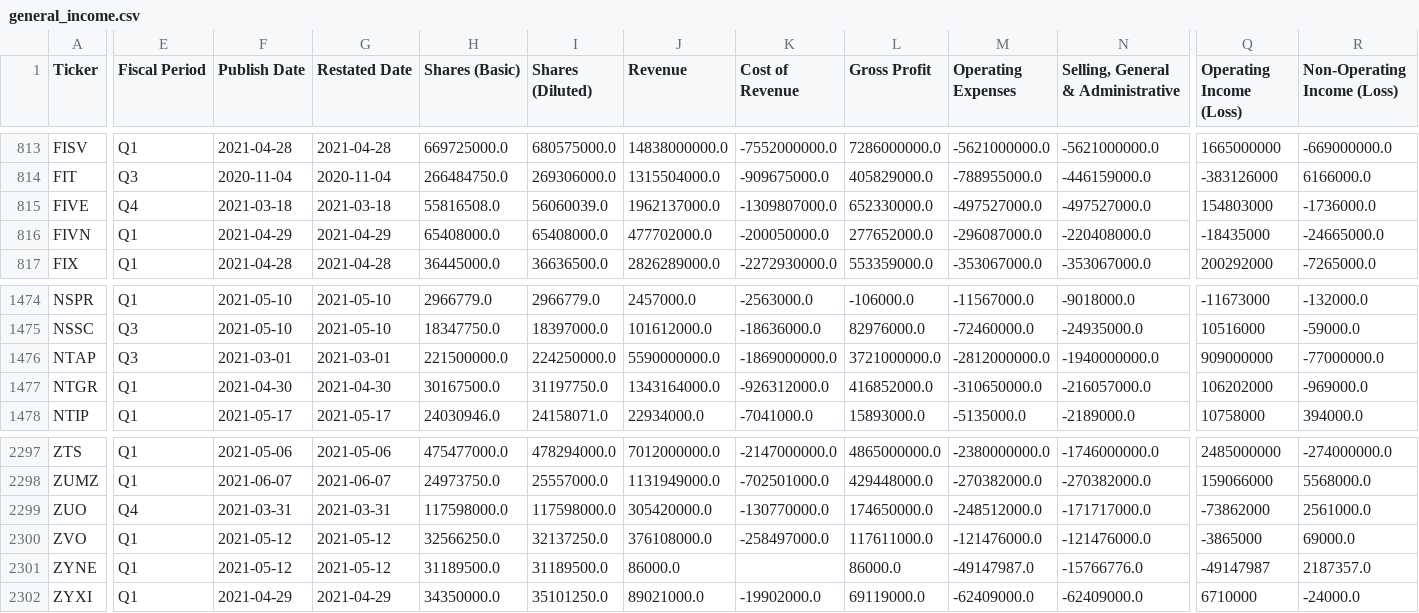
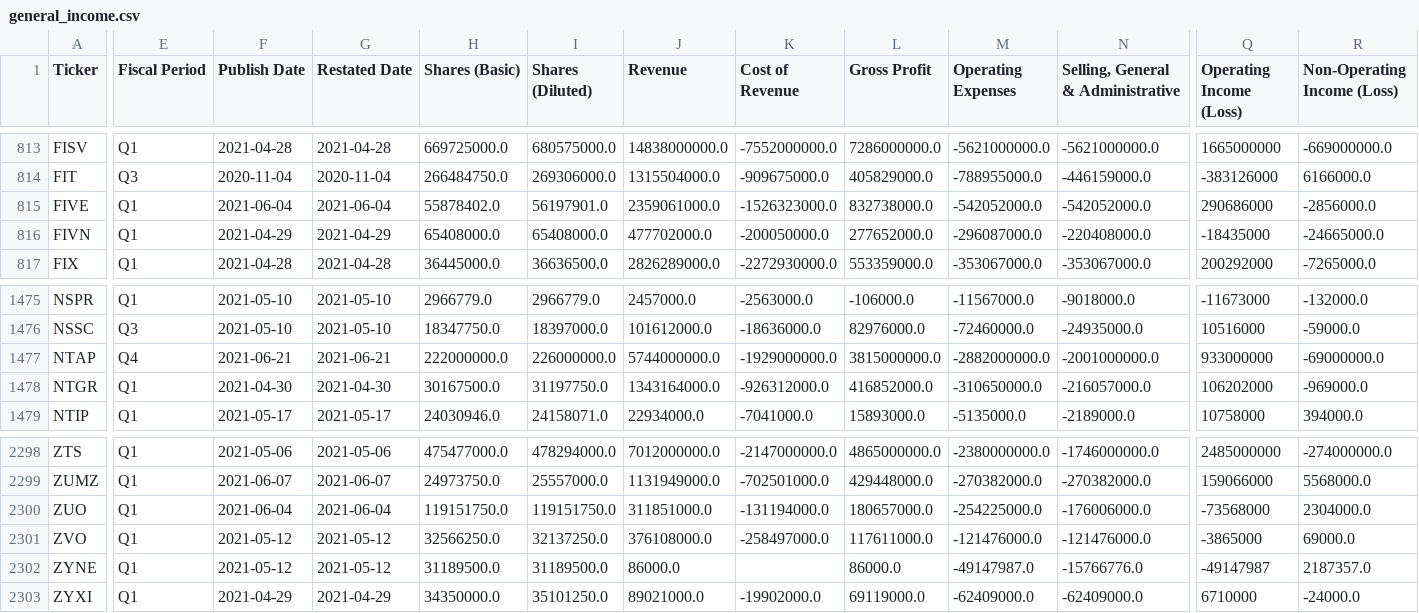
Before and after one commit to gardnmi/fundamental-stock-prediction, a CSV file: data/general_income.csv, drawn as a sheet; only a part is shown, gaps mark what is left out; addresses are those after the commit; the diff covers the shown part only; the diff names each change by its address in the sheet, - before the commit and + after, or states it on an @@ line.

```diff
--- a/data/general_income.csv
+++ b/data/general_income.csv
-E815 (Fiscal Period): Q4
+E815 (Fiscal Period): Q1
-F815 (Publish Date): 2021-03-18
+F815 (Publish Date): 2021-06-04
-G815 (Restated Date): 2021-03-18
+G815 (Restated Date): 2021-06-04
-H815 (Shares (Basic)): 55816508.0
+H815 (Shares (Basic)): 55878402.0
-I815 (Shares (Diluted)): 56060039.0
+I815 (Shares (Diluted)): 56197901.0
-J815 (Revenue): 1962137000.0
+J815 (Revenue): 2359061000.0
-K815 (Cost of Revenue): -1309807000.0
+K815 (Cost of Revenue): -1526323000.0
-L815 (Gross Profit): 652330000.0
+L815 (Gross Profit): 832738000.0
-M815 (Operating Expenses): -497527000.0
+M815 (Operating Expenses): -542052000.0
-N815: -497527000.0
+N815: -542052000.0
-Q815 (Operating Income (Loss)): 154803000
+Q815 (Operating Income (Loss)): 290686000
-R815 (Non-Operating Income (Loss)): -1736000.0
+R815 (Non-Operating Income (Loss)): -2856000.0
-E1477 (Fiscal Period): Q3
+E1477 (Fiscal Period): Q4
-F1477 (Publish Date): 2021-03-01
+F1477 (Publish Date): 2021-06-21
-G1477 (Restated Date): 2021-03-01
+G1477 (Restated Date): 2021-06-21
-H1477 (Shares (Basic)): 221500000.0
+H1477 (Shares (Basic)): 222000000.0
-I1477 (Shares (Diluted)): 224250000.0
+I1477 (Shares (Diluted)): 226000000.0
-J1477 (Revenue): 5590000000.0
+J1477 (Revenue): 5744000000.0
-K1477 (Cost of Revenue): -1869000000.0
+K1477 (Cost of Revenue): -1929000000.0
-L1477 (Gross Profit): 3721000000.0
+L1477 (Gross Profit): 3815000000.0
-M1477 (Operating Expenses): -2812000000.0
+M1477 (Operating Expenses): -2882000000.0
-N1477: -1940000000.0
+N1477: -2001000000.0
-Q1477 (Operating Income (Loss)): 909000000
+Q1477 (Operating Income (Loss)): 933000000
-R1477 (Non-Operating Income (Loss)): -77000000.0
+R1477 (Non-Operating Income (Loss)): -69000000.0
-E2300 (Fiscal Period): Q4
+E2300 (Fiscal Period): Q1
-F2300 (Publish Date): 2021-03-31
+F2300 (Publish Date): 2021-06-04
-G2300 (Restated Date): 2021-03-31
+G2300 (Restated Date): 2021-06-04
-H2300 (Shares (Basic)): 117598000.0
+H2300 (Shares (Basic)): 119151750.0
-I2300 (Shares (Diluted)): 117598000.0
+I2300 (Shares (Diluted)): 119151750.0
-J2300 (Revenue): 305420000.0
+J2300 (Revenue): 311851000.0
-K2300 (Cost of Revenue): -130770000.0
+K2300 (Cost of Revenue): -131194000.0
-L2300 (Gross Profit): 174650000.0
+L2300 (Gross Profit): 180657000.0
-M2300 (Operating Expenses): -248512000.0
+M2300 (Operating Expenses): -254225000.0
-N2300: -171717000.0
+N2300: -176006000.0
-Q2300 (Operating Income (Loss)): -73862000
+Q2300 (Operating Income (Loss)): -73568000
-R2300 (Non-Operating Income (Loss)): 2561000.0
+R2300 (Non-Operating Income (Loss)): 2304000.0
```
Also changed, not shown: 1 added row and 126 edited cells elsewhere in this file, analyst_growth_estimates.csv, data/general_balance.csv, 14 other files.
